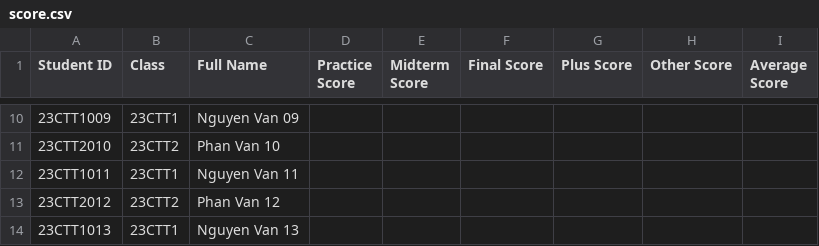
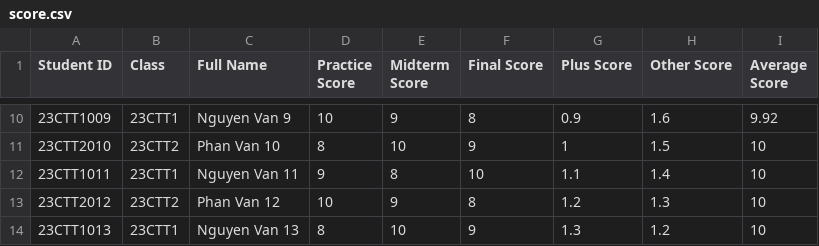
Before and after one commit to levinhthuanle/SFML, a CSV file: SFML/data/courses/23-24/Semester1/CS161/score.csv, drawn as a sheet; only a part is shown, gaps mark what is left out; the diff covers the shown part only.

Commit message:
feat: Export Student List and Export ScoreBoard in Course

```diff
--- a/SFML/data/courses/23-24/Semester1/CS161/score.csv
+++ b/SFML/data/courses/23-24/Semester1/CS161/score.csv
@@ -10,5 +10,5 @@ Student ID,Class,Full Name,Practice Score,Midterm Score,Final Score,Plus Score,O
-23CTT1009,23CTT1,Nguyen Van 09,,,,,,,
-23CTT2010,23CTT2,Phan Van 10,,,,,,,
-23CTT1011,23CTT1,Nguyen Van 11,,,,,,,
-23CTT2012,23CTT2,Phan Van 12,,,,,,,
-23CTT1013,23CTT1,Nguyen Van 13,,,,,,,
+23CTT1009,23CTT1,Nguyen Van 9,10,9,8,0.9,1.6,9.92,
+23CTT2010,23CTT2,Phan Van 10,8,10,9,1,1.5,10,
+23CTT1011,23CTT1,Nguyen Van 11,9,8,10,1.1,1.4,10,
+23CTT2012,23CTT2,Phan Van 12,10,9,8,1.2,1.3,10,
+23CTT1013,23CTT1,Nguyen Van 13,8,10,9,1.3,1.2,10,
```
Also changed, not shown: 124 edited cells elsewhere in this file, 45 other files.
